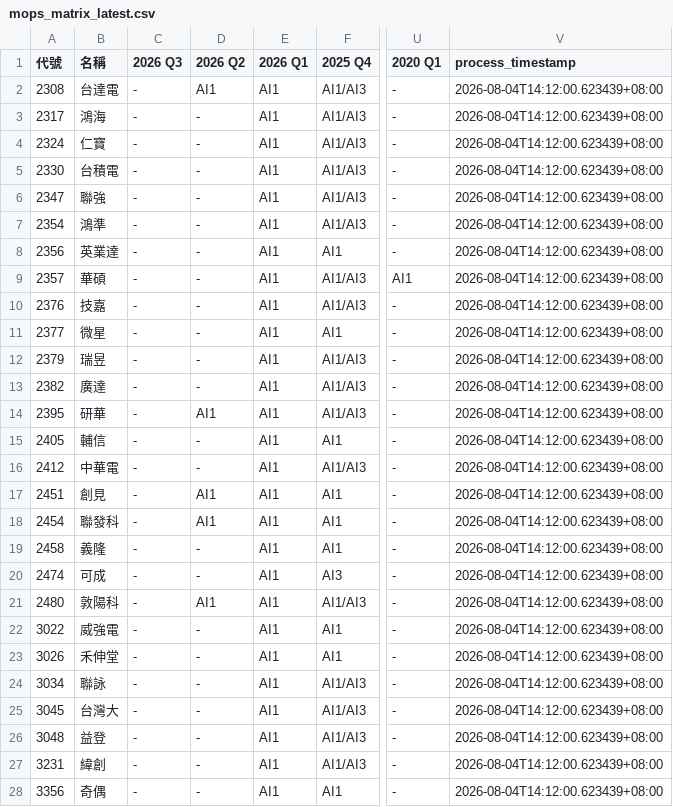
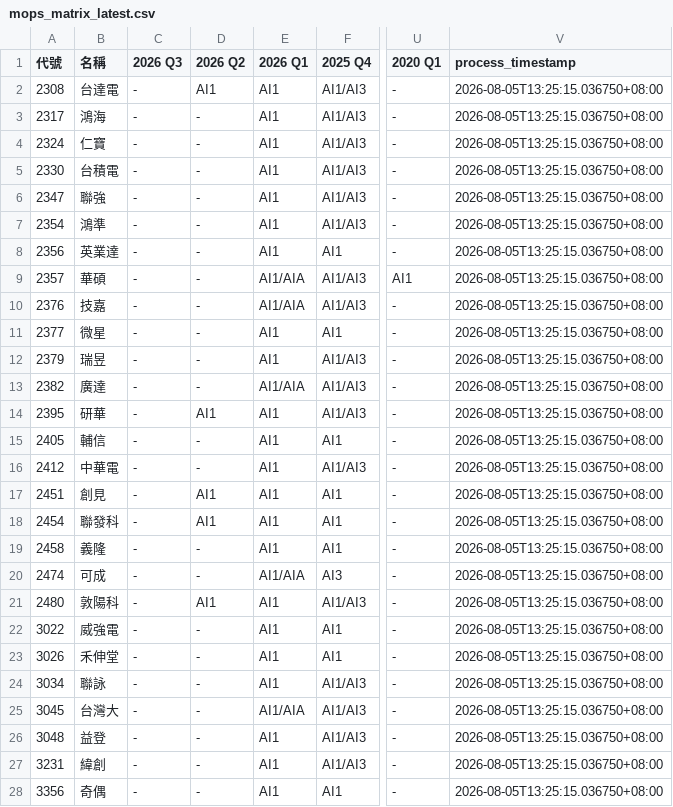
Before and after one commit to wenchiehlee-investment/MOPS, a CSV file: data/reports/mops_matrix_latest.csv, drawn as a sheet; only a part is shown, gaps mark what is left out; the diff covers the shown part only; the diff names each change by its address in the sheet, - before the commit and + after, or states it on an @@ line.

```diff
--- a/data/reports/mops_matrix_latest.csv
+++ b/data/reports/mops_matrix_latest.csv
-V2:V28 (process_timestamp): 2026-08-04T14:12:00.623439+08:00
+V2:V28 (process_timestamp): 2026-08-05T13:25:15.036750+08:00
-E9:E10 (2026 Q1): AI1
+E9:E10 (2026 Q1): AI1/AIA
-E13 (2026 Q1): AI1
+E13 (2026 Q1): AI1/AIA
-E20 (2026 Q1): AI1
+E20 (2026 Q1): AI1/AIA
-E25 (2026 Q1): AI1
+E25 (2026 Q1): AI1/AIA
```
Also changed, not shown: 108 edited cells elsewhere in this file, data/reports/mops_health_summary.csv, 4 other files.
